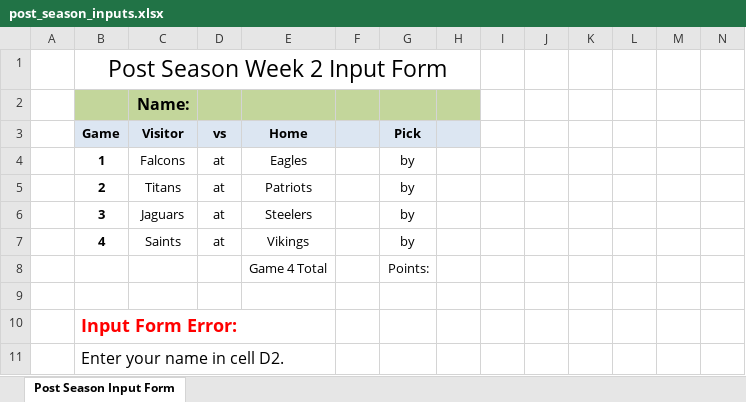
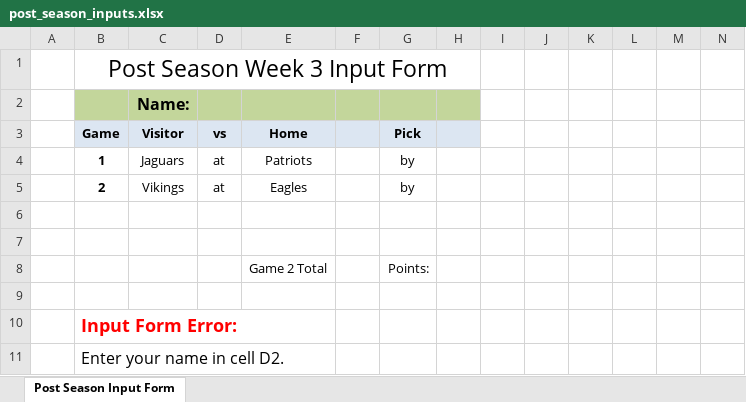
Before and after one commit to jlwebpages/fp, an Excel workbook: post_season_inputs.xlsx, sheet Post Season Input Form, drawn as a sheet; only a part is shown; values as stored, in another font and other column widths than the file's, no borders; rows hold the shown columns only; the diff names each change by its address in the sheet, - before the commit and + after, or states it on an @@ line.

Commit message:
2017 Post Season Week 2 Final update.

```diff
--- a/post_season_inputs.xlsx (sheet Post Season Input Form)
+++ b/post_season_inputs.xlsx (sheet Post Season Input Form)
-B1 (Game): Post Season Week 2 Input Form
+B1 (Game): Post Season Week 3 Input Form
-C4 (Visitor): Falcons
+C4 (Visitor): Jaguars
-E4 (Home): Eagles
+E4 (Home): Patriots
-C5 (Visitor): Titans
+C5 (Visitor): Vikings
-E5 (Home): Patriots
+E5 (Home): Eagles
-row 6:  | 3 | Jaguars | at | Steelers |  | by
+row 6: (empty)
-row 7:  | 4 | Saints | at | Vikings |  | by
+row 7: (empty)
-E8 (Home): Game 4 Total
+E8 (Home): Game 2 Total
```
Also changed, not shown: hidden cells, post_season_final.xlsm, 4 other files.
